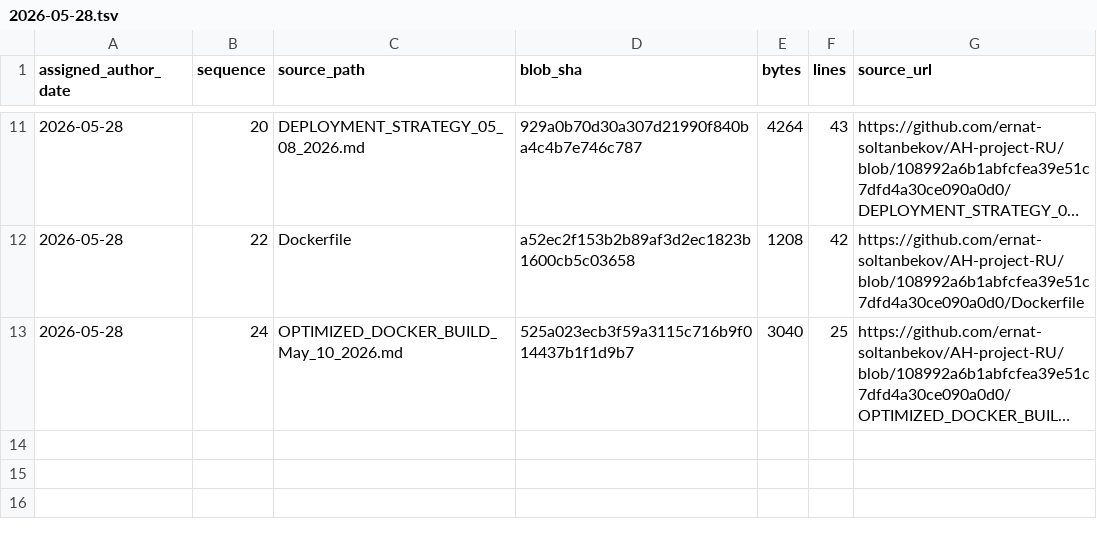
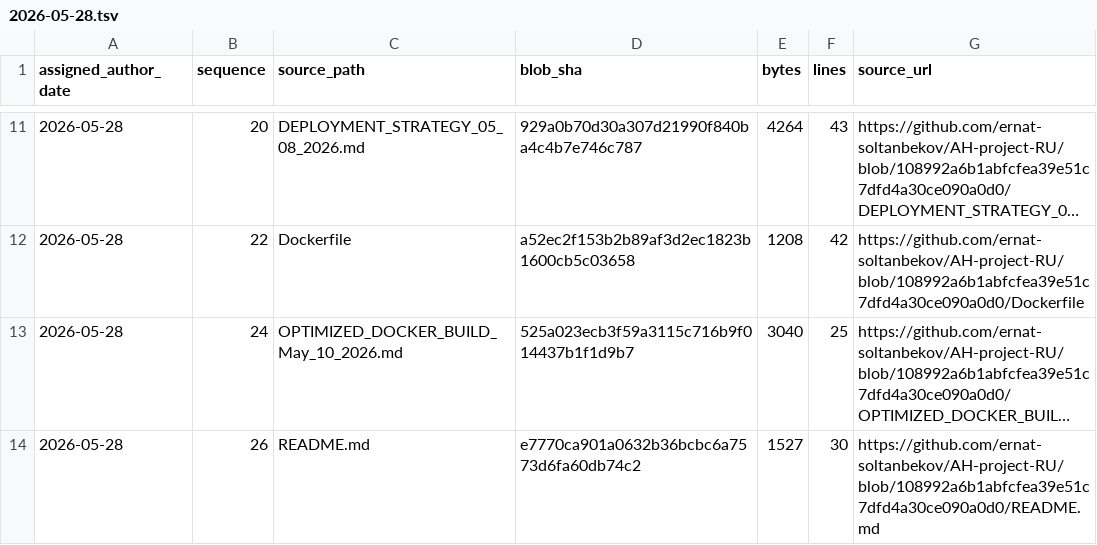
Before and after one commit to GhostOfAstana/AH-project-RU, a TSV file: source-catalog-2026-09-30/daily/2026-05-28.tsv, drawn as a sheet; only a part is shown, gaps mark what is left out; long unchanged cells end in …; the diff names each change by its address in the sheet, - before the commit and + after, or states it on an @@ line.

Commit message:
catalog: add source metadata for 2026-05-28 #26 (backfill generated 2026-09-30)

```diff
--- a/source-catalog-2026-09-30/daily/2026-05-28.tsv
+++ b/source-catalog-2026-09-30/daily/2026-05-28.tsv
+row 14: 2026-05-28 | 26 | README.md | e7770ca901a0632b36bcbc6a7573d6fa60db74c2 | 1527 | 30 | https://github.com/ernat-soltanbekov/AH-project-RU/blob/108992a6b1abfcfea39e51c7dfd4a30ce090a0d0/README.md
```
